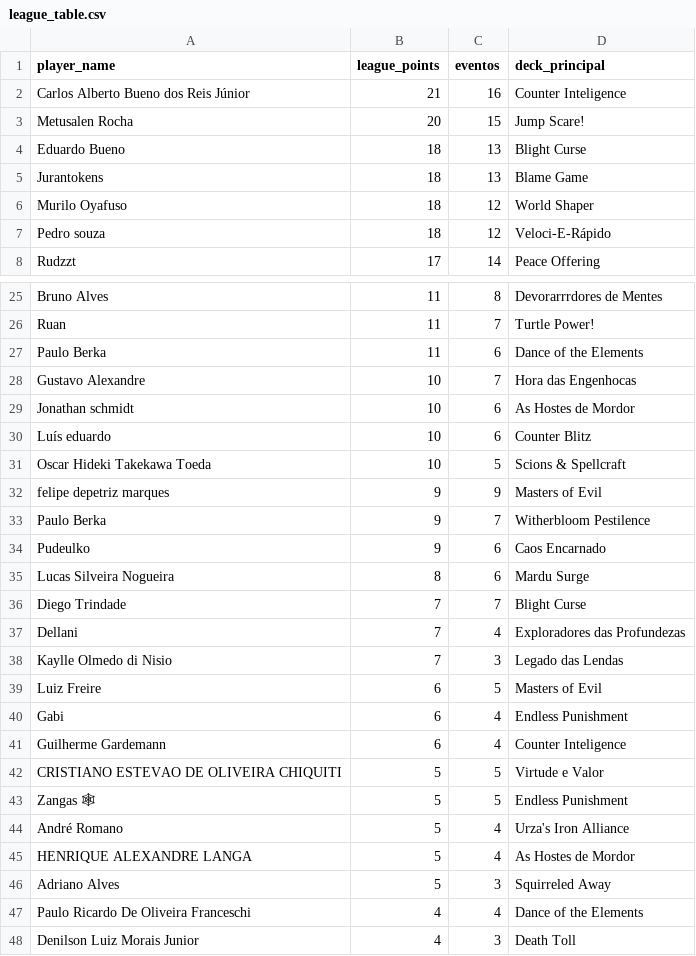
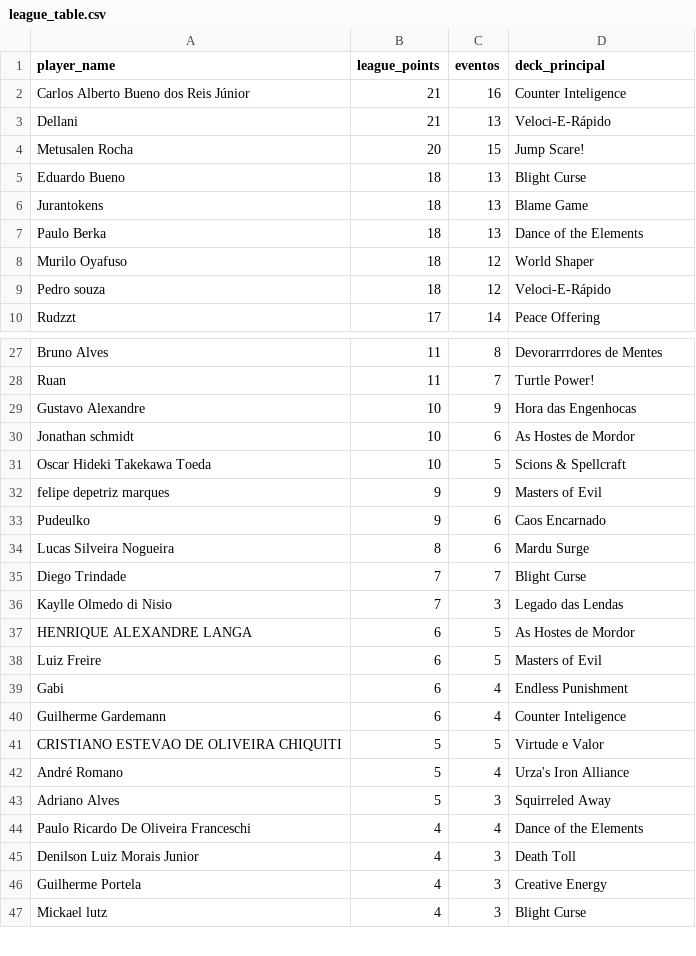
Before and after one commit to klapalcios-alt/preconauta, a CSV file: data/presencial/league_table.csv, drawn as a sheet; only a part is shown, gaps mark what is left out; the shorter side is filled out with more unchanged rows; removed rows and columns are numbered as before the commit, all else as after; the diff covers the shown part only; the diff names each change by its address in the sheet, - before the commit and + after, or states it on an @@ line.

```diff
--- a/data/presencial/league_table.csv
+++ b/data/presencial/league_table.csv
+row 3: Dellani | 21 | 13 | Veloci-E-Rápido
+row 7: Paulo Berka | 18 | 13 | Dance of the Elements
-row 27: Paulo Berka | 11 | 6 | Dance of the Elements
-C29 (eventos): 7
+C29 (eventos): 9
-row 30: Luís eduardo | 10 | 6 | Counter Blitz
-row 33: Paulo Berka | 9 | 7 | Witherbloom Pestilence
-row 37: Dellani | 7 | 4 | Exploradores das Profundezas
+row 37: HENRIQUE ALEXANDRE LANGA | 6 | 5 | As Hostes de Mordor
-row 43: Zangas 🕸 | 5 | 5 | Endless Punishment
-row 45: HENRIQUE ALEXANDRE LANGA | 5 | 4 | As Hostes de Mordor
```
Also changed, not shown: 2 added rows and 6 removed rows elsewhere in this file, data/online/matches.csv, data/online/player.csv, 15 other files.
